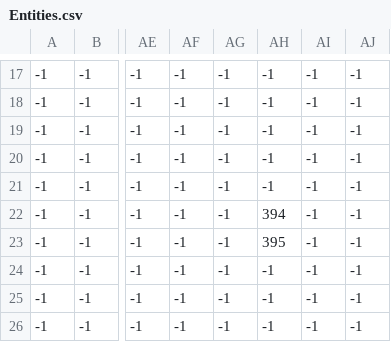
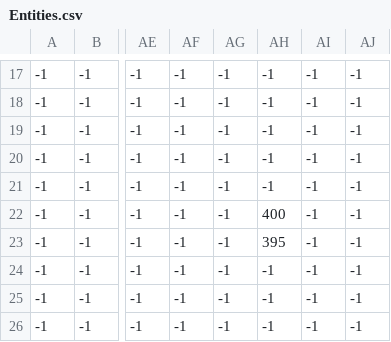
Before and after one commit to aethrvmn/PyGamePneumaRL, a CSV file: assets/map/Entities.csv, drawn as a sheet; only a part is shown, gaps mark what is left out; the diff names each change by its address in the sheet, - before the commit and + after, or states it on an @@ line.

```diff
--- a/assets/map/Entities.csv
+++ b/assets/map/Entities.csv
-AH22: 394
+AH22: 400
```
Also changed, not shown: 9 other files.
